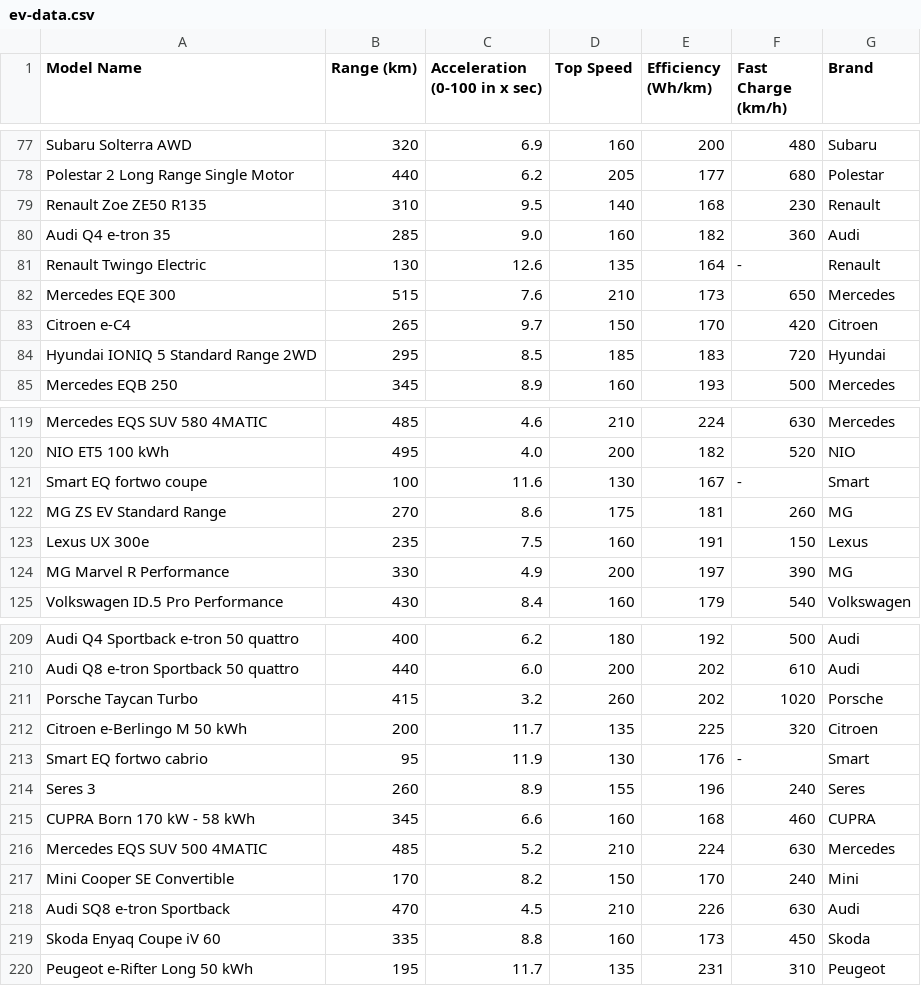
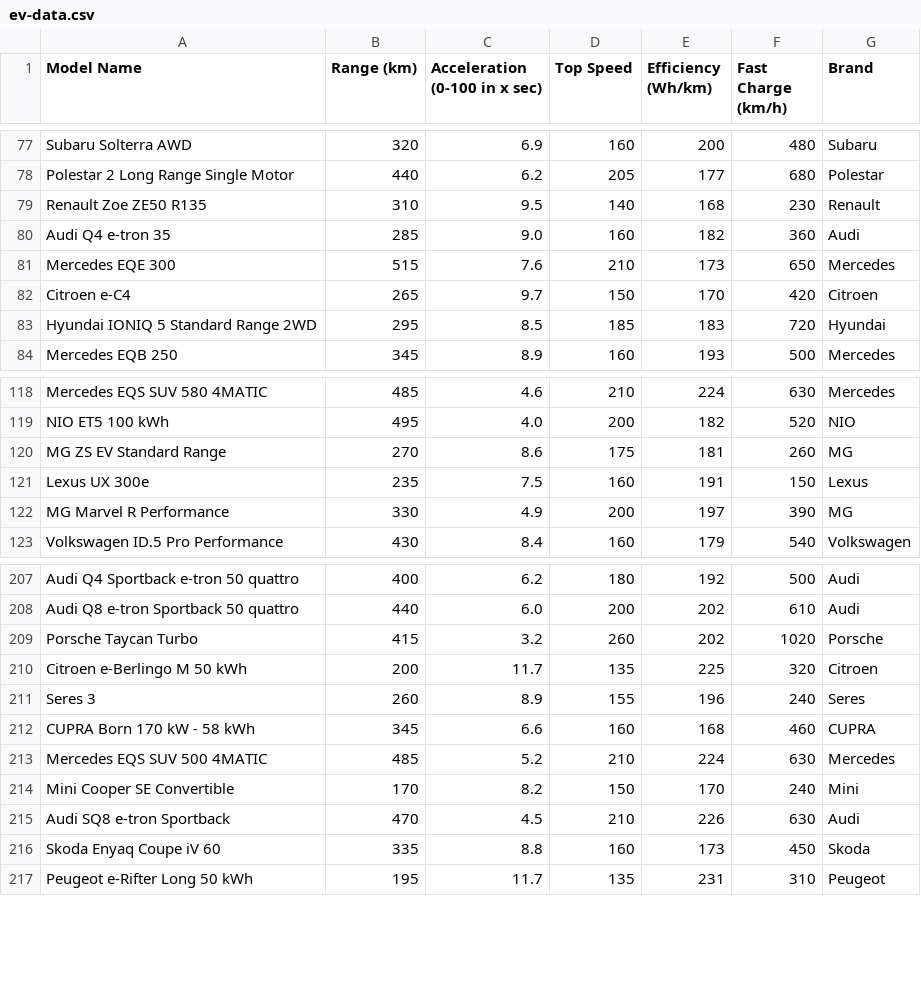
Before and after one commit to LeBoufty/ppii2, a CSV file: BD/ev-data.csv, drawn as a sheet; only a part is shown, gaps mark what is left out.

```diff
--- a/BD/ev-data.csv
+++ b/BD/ev-data.csv
@@ -80,3 +80,2 @@ Renault Zoe ZE50 R135;310;9.5;140;168;230;Renault
 Audi Q4 e-tron 35;285;9.0;160;182;360;Audi
-Renault Twingo Electric;130;12.6;135;164;-;Renault
 Mercedes EQE 300;515;7.6;210;173;650;Mercedes
@@ -120,3 +119,2 @@ Mercedes EQS SUV 580 4MATIC;485;4.6;210;224;630;Mercedes
 NIO ET5 100 kWh;495;4.0;200;182;520;NIO
-Smart EQ fortwo coupe;100;11.6;130;167;-;Smart
 MG ZS EV Standard Range;270;8.6;175;181;260;MG
@@ -212,3 +210,2 @@ Porsche Taycan Turbo;415;3.2;260;202;1020;Porsche
 Citroen e-Berlingo M 50 kWh;200;11.7;135;225;320;Citroen
-Smart EQ fortwo cabrio;95;11.9;130;176;-;Smart
 "Seres 3 ";260;8.9;155;196;240;Seres
```
Also changed, not shown: 7 other files.
